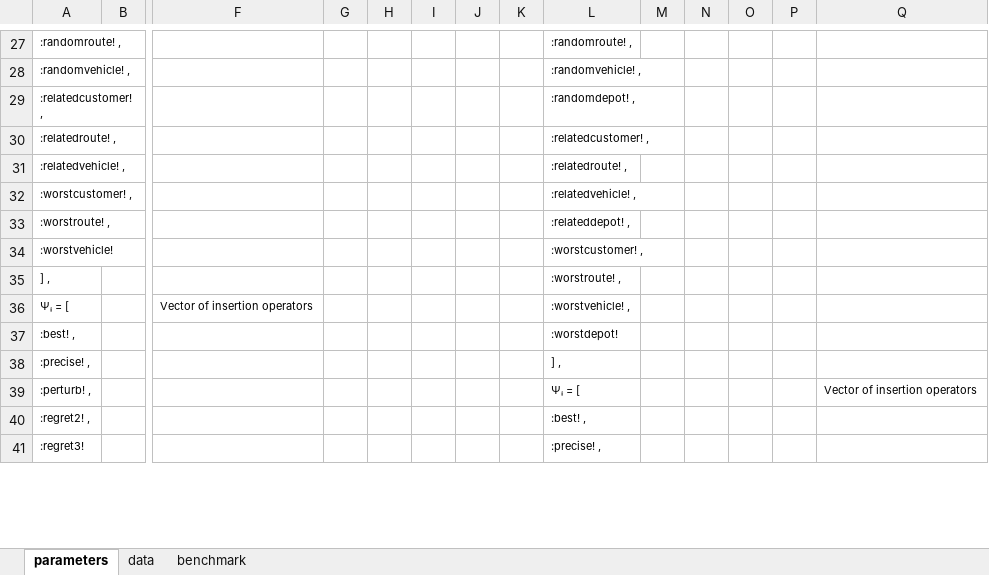
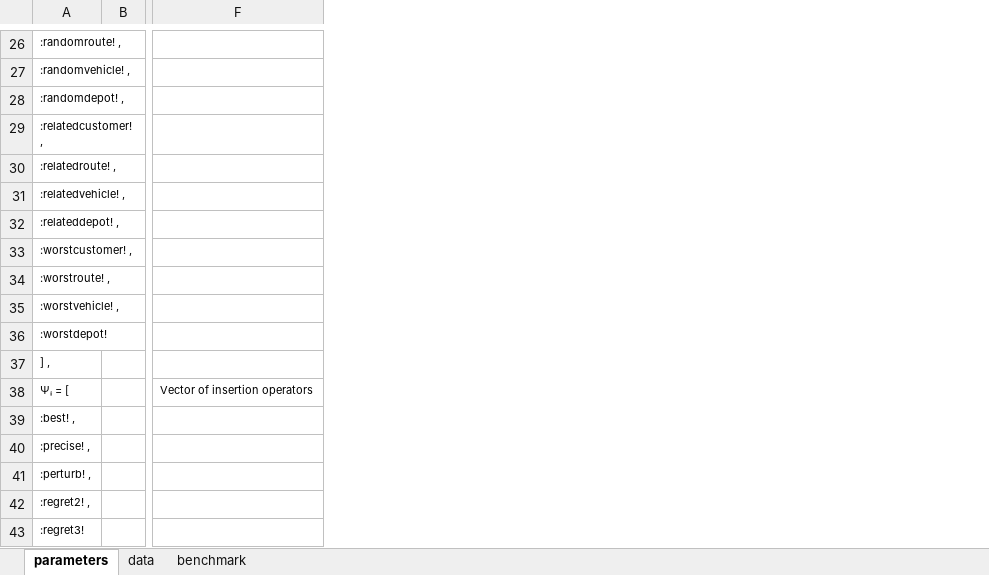
Before and after one commit to anmpahwa/LRP.jl, an Excel workbook: benchmarks.xlsx, sheet parameters, drawn as a sheet; only a part is shown, gaps mark what is left out; values as stored, in another font and other column widths than the file's, no borders; removed rows and columns are numbered as before the commit, all else as after; rows hold the shown columns only; the diff covers the shown part only; the diff names each change by its address in the sheet, - before the commit and + after, or states it on an @@ line.

```diff
--- a/benchmarks.xlsx (sheet parameters)
+++ b/benchmarks.xlsx (sheet parameters)
-column G, empty
-column H, empty
-column I, empty
-column J, empty
-column K, empty
-column L, rows 27-41: :randomroute! , | :randomvehicle! , | :randomdepot! , | :relatedcustomer! , | :relatedroute! , | :relatedvehicle! , | :relateddepot! , | :worstcustomer! , | :worstroute! , | :worstvehicle! , | :worstdepot! | ] , | Ψᵢ = [ | :best! , | :precise! ,
-column M, empty
-column N, empty
-column O, empty
-column P, empty
-column Q, row 39: Vector of insertion operators
+row 28: :randomdepot! ,
+row 32: :relateddepot! ,
-A35: :worstvehicle!
+A35: :worstvehicle! ,
+row 36: :worstdepot!
```
Also changed, not shown: 4 removed rows and 4 edited cells elsewhere in this sheet, sheet data, sheet benchmark, formulas that keep their value, 1 other file.
